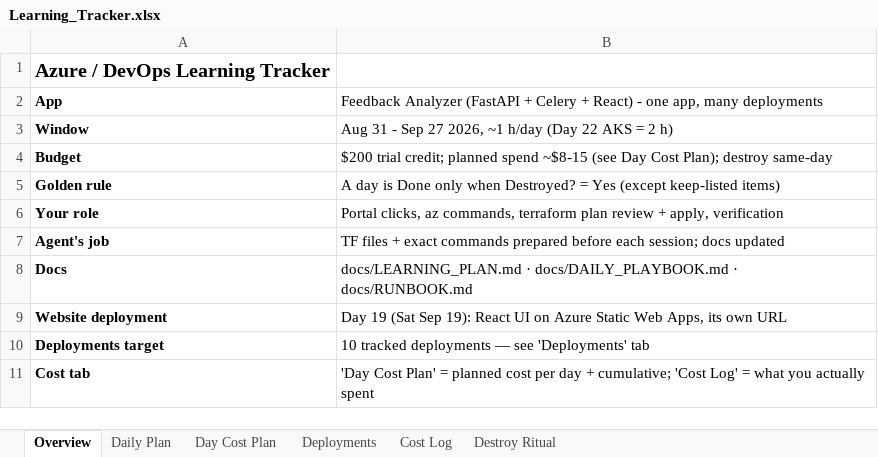
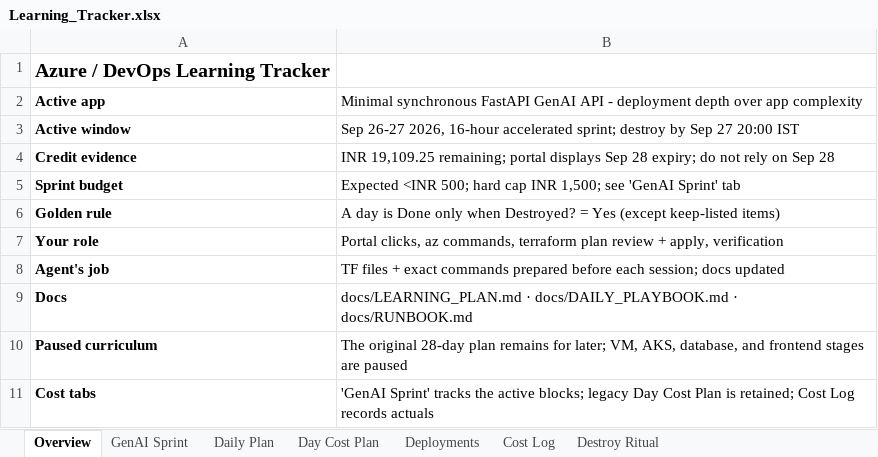
Before and after one commit to jnaveen-ds/Testing_end_to_end, an Excel workbook: docs/Learning_Tracker.xlsx, sheet Overview, drawn as a sheet; values as stored, in another font and other column widths than the file's, no borders; removed rows and columns are numbered as before the commit, all else as after; the diff names each change by its address in the sheet, - before the commit and + after, or states it on an @@ line.

Commit message:
docs: accelerate plan for GenAI sprint
Amp-Thread-ID: https://ampcode.com/threads/T-01a058ed-9faf-73d8-b500-dfd7e90d2438

```diff
--- a/docs/Learning_Tracker.xlsx (sheet Overview)
+++ b/docs/Learning_Tracker.xlsx (sheet Overview)
+sheet tab: GenAI Sprint
-row 2: App | Feedback Analyzer (FastAPI + Celery + React) - one app, many deployments
-row 3: Window | Aug 31 - Sep 27 2026, ~1 h/day (Day 22 AKS = 2 h)
-row 4: Budget | $200 trial credit; planned spend ~$8-15 (see Day Cost Plan); destroy same-day
+row 2: Active app | Minimal synchronous FastAPI GenAI API - deployment depth over app complexity
+row 3: Active window | Sep 26-27 2026, 16-hour accelerated sprint; destroy by Sep 27 20:00 IST
+row 4: Credit evidence | INR 19,109.25 remaining; portal displays Sep 28 expiry; do not rely on Sep 28
+row 5: Sprint budget | Expected <INR 500; hard cap INR 1,500; see 'GenAI Sprint' tab
-row 9: Website deployment | Day 19 (Sat Sep 19): React UI on Azure Static Web Apps, its own URL
-row 10: Deployments target | 10 tracked deployments — see 'Deployments' tab
+row 10: Paused curriculum | The original 28-day plan remains for later; VM, AKS, database, and frontend stages are paused
-A11: Cost tab
+A11: Cost tabs
-B11: 'Day Cost Plan' = planned cost per day + cumulative; 'Cost Log' = what you actually spent
+B11: 'GenAI Sprint' tracks the active blocks; legacy Day Cost Plan is retained; Cost Log records actuals
```
Also changed, not shown: sheet Daily Plan, 5 other files.
